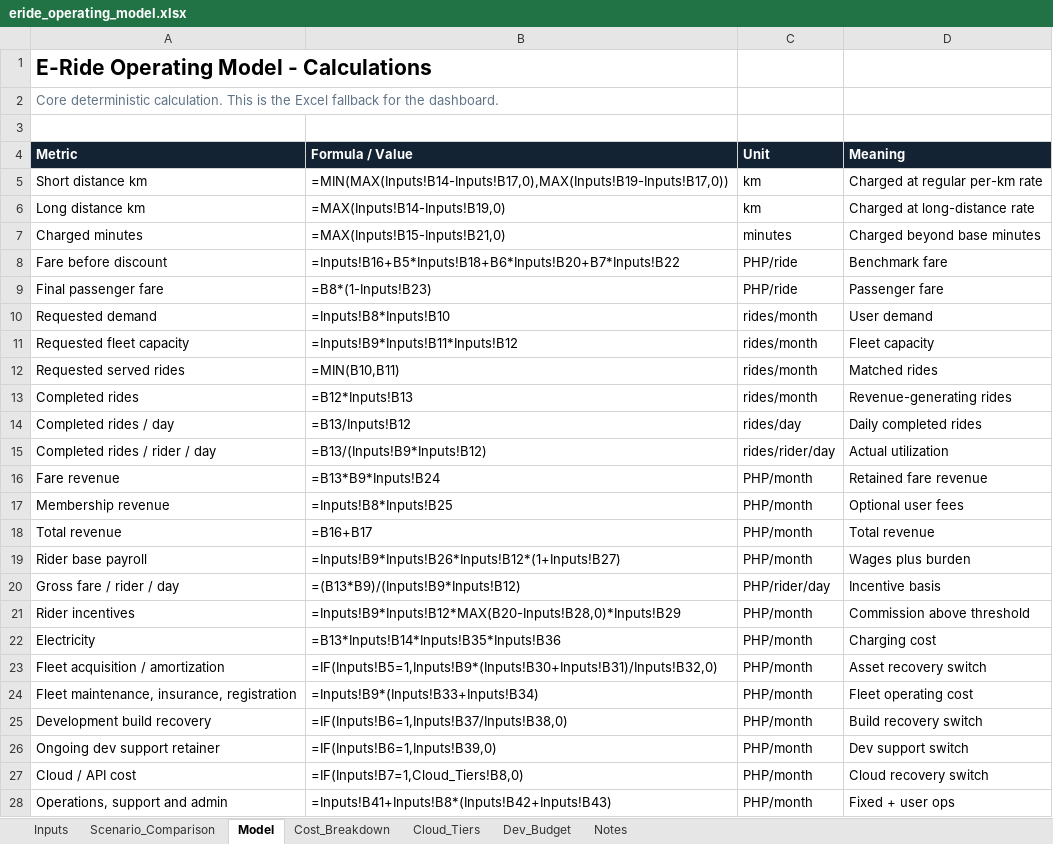
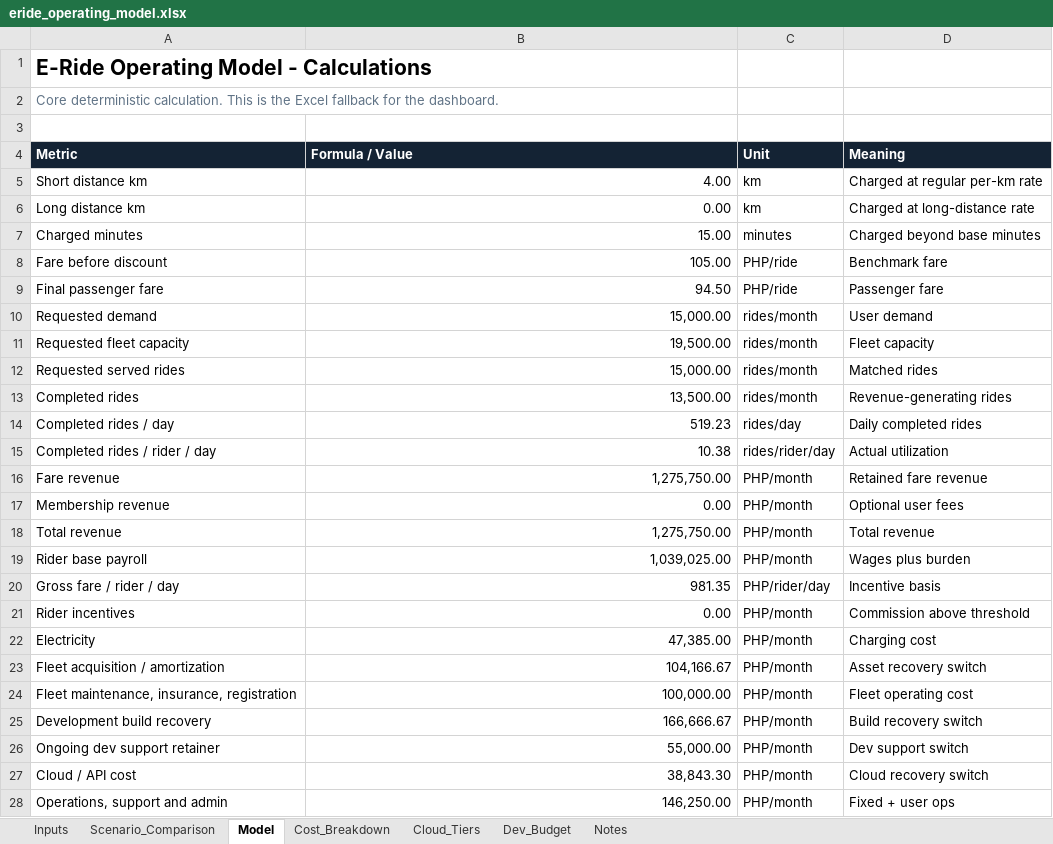
Before and after one commit to cfdumalaog/ERIDE-Dashboard, an Excel workbook: eride_operating_model.xlsx, sheet Model, drawn as a sheet; only a part is shown; values as stored, in another font and other column widths than the file's, no borders; formulas without a stored value are shown as written; the diff covers the shown part only; the diff names each change by its address in the sheet, - before the commit and + after, or states it on an @@ line.

```diff
--- a/eride_operating_model.xlsx (sheet Model)
+++ b/eride_operating_model.xlsx (sheet Model)
-B5 (Formula / Value): =MIN(MAX(Inputs!B14-Inputs!B17,0),MAX(Inputs!B19-Inputs!B17,0))
+B5 (Formula / Value): 4.00
-B6 (Formula / Value): =MAX(Inputs!B14-Inputs!B19,0)
+B6 (Formula / Value): 0.00
-B7 (Formula / Value): =MAX(Inputs!B15-Inputs!B21,0)
+B7 (Formula / Value): 15.00
-B8 (Formula / Value): =Inputs!B16+B5*Inputs!B18+B6*Inputs!B20+B7*Inputs!B22
+B8 (Formula / Value): 105.00
-B9 (Formula / Value): =B8*(1-Inputs!B23)
+B9 (Formula / Value): 94.50
-B10 (Formula / Value): =Inputs!B8*Inputs!B10
+B10 (Formula / Value): 15,000.00
-B11 (Formula / Value): =Inputs!B9*Inputs!B11*Inputs!B12
+B11 (Formula / Value): 19,500.00
-B12 (Formula / Value): =MIN(B10,B11)
+B12 (Formula / Value): 15,000.00
-B13 (Formula / Value): =B12*Inputs!B13
+B13 (Formula / Value): 13,500.00
-B14 (Formula / Value): =B13/Inputs!B12
+B14 (Formula / Value): 519.23
-B15 (Formula / Value): =B13/(Inputs!B9*Inputs!B12)
+B15 (Formula / Value): 10.38
-B16 (Formula / Value): =B13*B9*Inputs!B24
+B16 (Formula / Value): 1,275,750.00
-B17 (Formula / Value): =Inputs!B8*Inputs!B25
+B17 (Formula / Value): 0.00
-B18 (Formula / Value): =B16+B17
+B18 (Formula / Value): 1,275,750.00
-B19 (Formula / Value): =Inputs!B9*Inputs!B26*Inputs!B12*(1+Inputs!B27)
+B19 (Formula / Value): 1,039,025.00
-B20 (Formula / Value): =(B13*B9)/(Inputs!B9*Inputs!B12)
+B20 (Formula / Value): 981.35
-B21 (Formula / Value): =Inputs!B9*Inputs!B12*MAX(B20-Inputs!B28,0)*Inputs!B29
+B21 (Formula / Value): 0.00
-B22 (Formula / Value): =B13*Inputs!B14*Inputs!B35*Inputs!B36
+B22 (Formula / Value): 47,385.00
-B23 (Formula / Value): =IF(Inputs!B5=1,Inputs!B9*(Inputs!B30+Inputs!B31)/Inputs!B32,0)
+B23 (Formula / Value): 104,166.67
-B24 (Formula / Value): =Inputs!B9*(Inputs!B33+Inputs!B34)
+B24 (Formula / Value): 100,000.00
-B25 (Formula / Value): =IF(Inputs!B6=1,Inputs!B37/Inputs!B38,0)
+B25 (Formula / Value): 166,666.67
-B26 (Formula / Value): =IF(Inputs!B6=1,Inputs!B39,0)
+B26 (Formula / Value): 55,000.00
-B27 (Formula / Value): =IF(Inputs!B7=1,Cloud_Tiers!B8,0)
+B27 (Formula / Value): 38,843.30
-B28 (Formula / Value): =Inputs!B41+Inputs!B8*(Inputs!B42+Inputs!B43)
+B28 (Formula / Value): 146,250.00
```
Also changed, not shown: 12 edited cells elsewhere in this sheet, sheet Cost_Breakdown, sheet Dev_Budget, sheet Cloud_Tiers, sheet Scenario_Comparison, sheet Inputs, charts or pictures, 1 other file.
